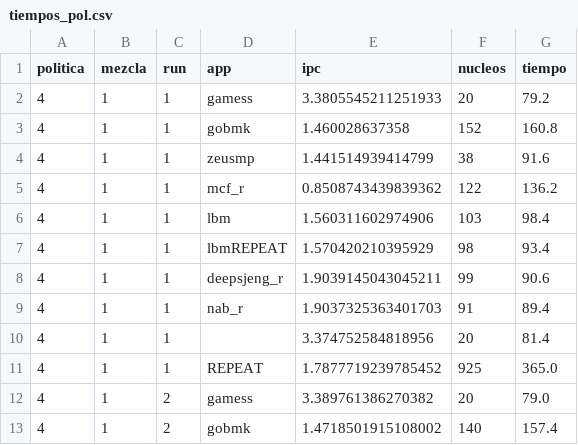
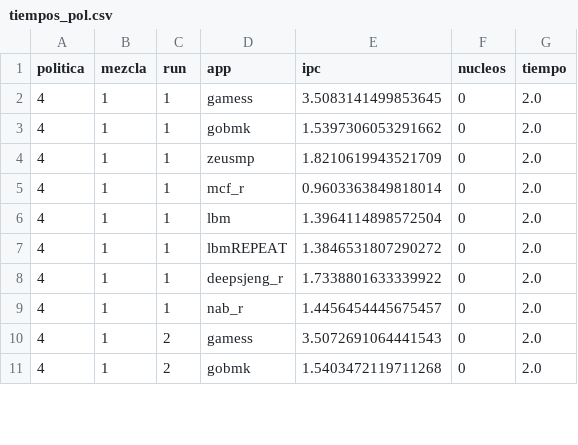
Before and after one commit to DMirVid/repo_tfg, a CSV file: resultados/tiempos_pol.csv, drawn as a sheet; only a part is shown; the diff covers the shown part only.

```diff
--- a/resultados/tiempos_pol.csv
+++ b/resultados/tiempos_pol.csv
@@ -1,13 +1,11 @@
 politica,mezcla,run,app,ipc,nucleos,tiempo
-4,1,1,gamess,3.3805545211251933,20,79.2
-4,1,1,gobmk,1.460028637358,152,160.8
-4,1,1,zeusmp,1.441514939414799,38,91.6
-4,1,1,mcf_r,0.8508743439839362,122,136.2
-4,1,1,lbm,1.560311602974906,103,98.4
-4,1,1,lbmREPEAT,1.570420210395929,98,93.4
-4,1,1,deepsjeng_r,1.9039145043045211,99,90.6
-4,1,1,nab_r,1.9037325363401703,91,89.4
-4,1,1,,3.374752584818956,20,81.4
-4,1,1,REPEAT,1.7877719239785452,925,365.0
-4,1,2,gamess,3.389761386270382,20,79.0
-4,1,2,gobmk,1.4718501915108002,140,157.4
+4,1,1,gamess,3.5083141499853645,0,2.0
+4,1,1,gobmk,1.5397306053291662,0,2.0
+4,1,1,zeusmp,1.8210619943521709,0,2.0
+4,1,1,mcf_r,0.9603363849818014,0,2.0
+4,1,1,lbm,1.3964114898572504,0,2.0
+4,1,1,lbmREPEAT,1.3846531807290272,0,2.0
+4,1,1,deepsjeng_r,1.7338801633339922,0,2.0
+4,1,1,nab_r,1.4456454445675457,0,2.0
+4,1,2,gamess,3.5072691064441543,0,2.0
+4,1,2,gobmk,1.5403472119711268,0,2.0
```
Also changed, not shown: 2 removed rows and 18 edited cells elsewhere in this file, 11 other files.
